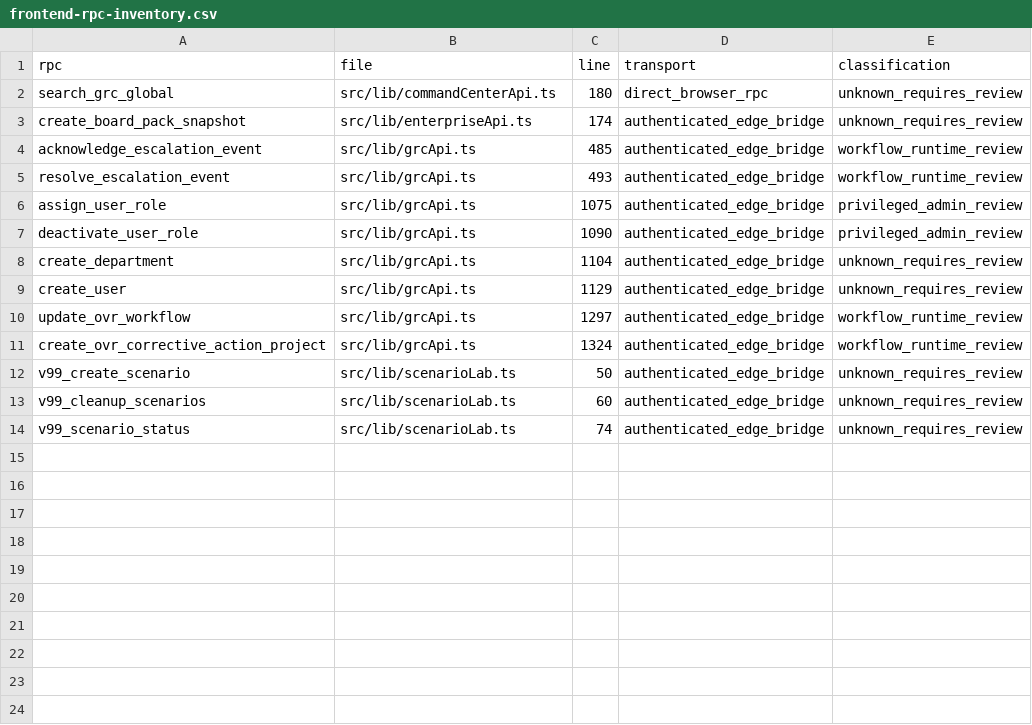
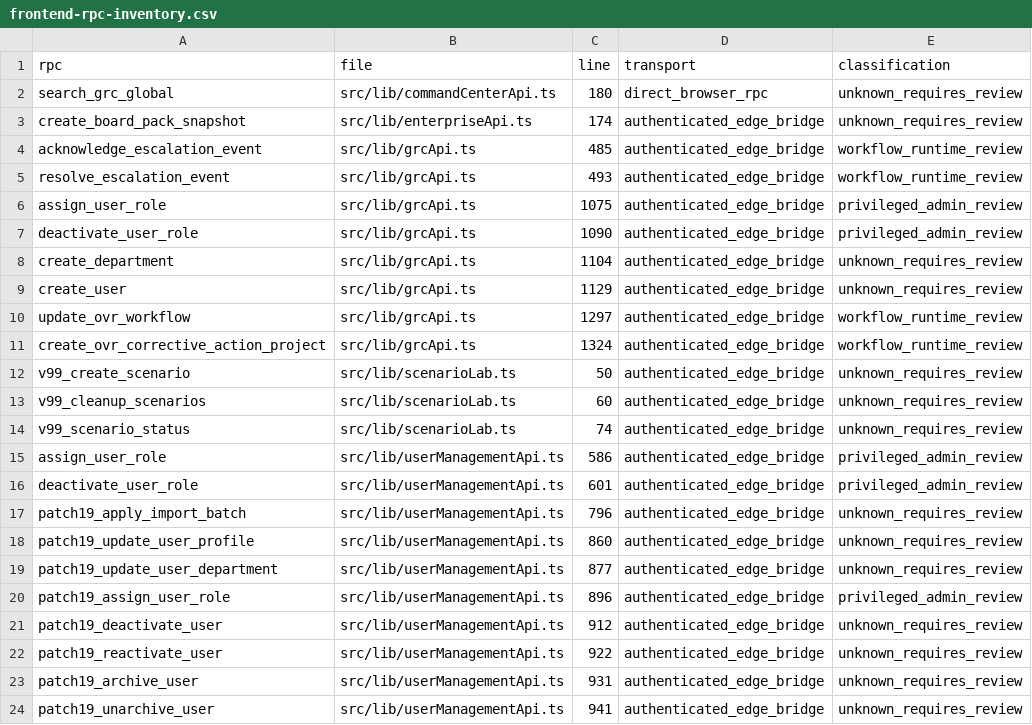
Before and after one commit to ahmeds-almodawat/grc, a CSV file: release/v700/frontend-rpc-inventory.csv, drawn as a sheet.

```diff
--- a/release/v700/frontend-rpc-inventory.csv
+++ b/release/v700/frontend-rpc-inventory.csv
@@ -14 +14,11 @@ rpc,file,line,transport,classification
 "v99_scenario_status","src/lib/scenarioLab.ts","74","authenticated_edge_bridge","unknown_requires_review"
+"assign_user_role","src/lib/userManagementApi.ts","586","authenticated_edge_bridge","privileged_admin_review"
+"deactivate_user_role","src/lib/userManagementApi.ts","601","authenticated_edge_bridge","privileged_admin_review"
+"patch19_apply_import_batch","src/lib/userManagementApi.ts","796","authenticated_edge_bridge","unknown_requires_review"
+"patch19_update_user_profile","src/lib/userManagementApi.ts","860","authenticated_edge_bridge","unknown_requires_review"
+"patch19_update_user_department","src/lib/userManagementApi.ts","877","authenticated_edge_bridge","unknown_requires_review"
+"patch19_assign_user_role","src/lib/userManagementApi.ts","896","authenticated_edge_bridge","privileged_admin_review"
+"patch19_deactivate_user","src/lib/userManagementApi.ts","912","authenticated_edge_bridge","unknown_requires_review"
+"patch19_reactivate_user","src/lib/userManagementApi.ts","922","authenticated_edge_bridge","unknown_requires_review"
+"patch19_archive_user","src/lib/userManagementApi.ts","931","authenticated_edge_bridge","unknown_requires_review"
+"patch19_unarchive_user","src/lib/userManagementApi.ts","941","authenticated_edge_bridge","unknown_requires_review"
```
Also changed, not shown: 49 other files.
